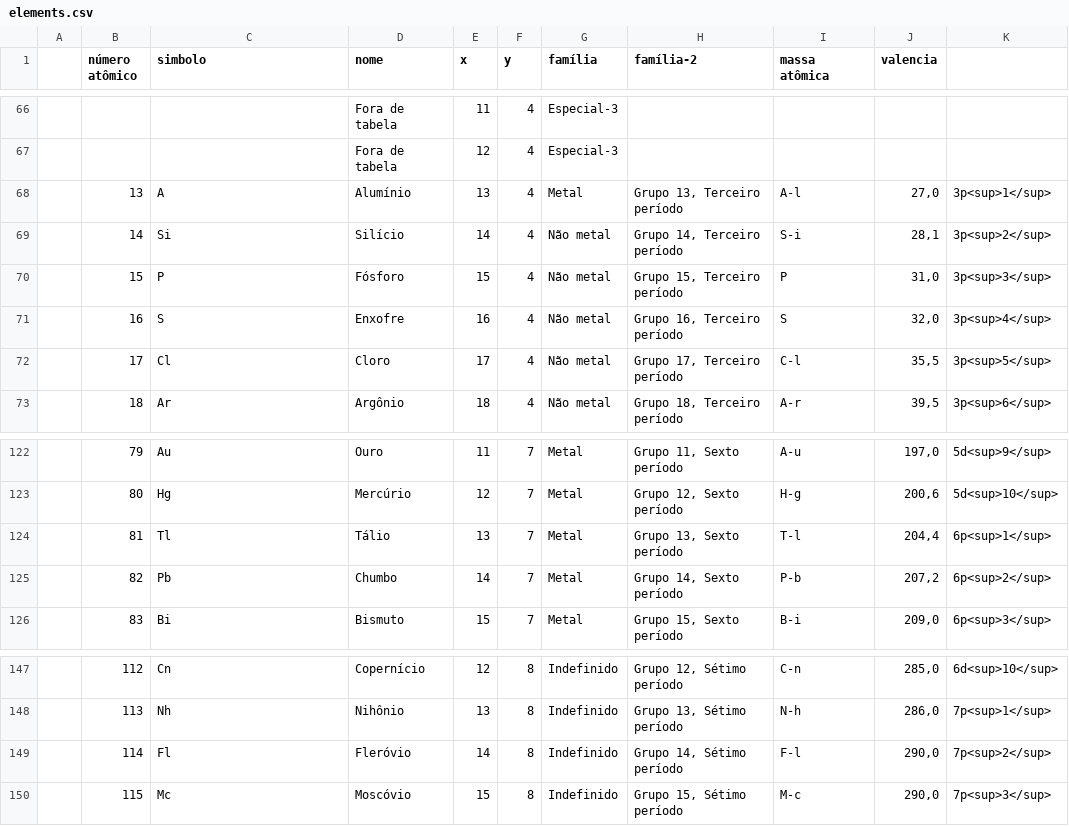
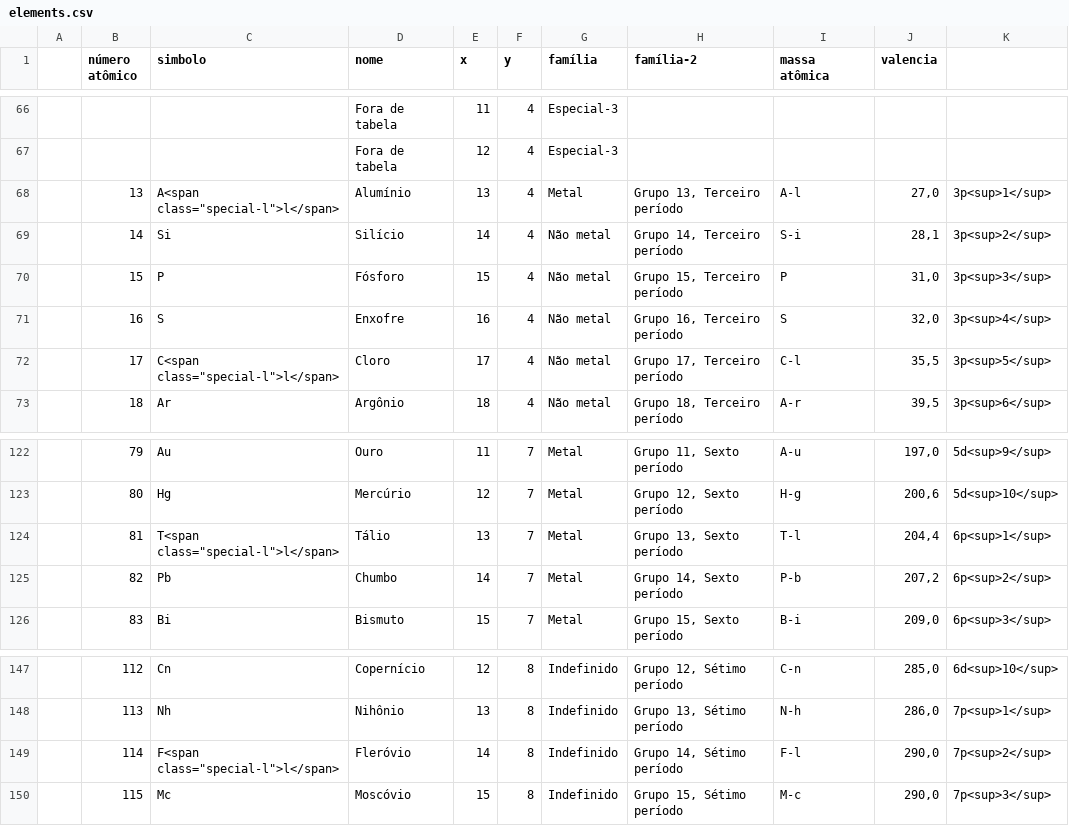
Before and after one commit to gilsonmello/caeci, a CSV file: data/elements.csv, drawn as a sheet; only a part is shown, gaps mark what is left out.

Commit message:
teste

```diff
--- a/data/elements.csv
+++ b/data/elements.csv
@@ -67,3 +67,3 @@
 ;	 ;	  ;	Fora de tabela ;12 ;4	;Especial-3	;									;	  ;	;;
-;13 ;A ;Alumínio       ;13 ;4	;Metal			;Grupo 13, Terceiro período	;A-l ;27,0;3p<sup>1</sup>;
+;13 ;A<span class="special-l">l</span> ;Alumínio       ;13 ;4	;Metal			;Grupo 13, Terceiro período	;A-l ;27,0;3p<sup>1</sup>;
 ;14 ;Si ;Silício        ;14 ;4	;Não metal		;Grupo 14, Terceiro período	;S-i ;28,1;3p<sup>2</sup>;
@@ -71,3 +71,3 @@
 ;16 ;S  ;Enxofre        ;16 ;4	;Não metal		;Grupo 16, Terceiro período	;S   ;32,0;3p<sup>4</sup>;
-;17 ;Cl ;Cloro          ;17 ;4	;Não metal		;Grupo 17, Terceiro período	;C-l ;35,5;3p<sup>5</sup>;
+;17 ;C<span class="special-l">l</span> ;Cloro          ;17 ;4	;Não metal		;Grupo 17, Terceiro período	;C-l ;35,5;3p<sup>5</sup>;
 ;18 ;Ar ;Argônio        ;18 ;4	;Não metal		;Grupo 18, Terceiro período	;A-r ;39,5;3p<sup>6</sup>;
@@ -123,3 +123,3 @@
 ;80 ;Hg ;Mercúrio       ;12 ;7	;Metal			;Grupo 12, Sexto período		;H-g ;200,6;5d<sup>10</sup>;
-;81 ;Tl ;Tálio          ;13 ;7	;Metal			;Grupo 13, Sexto período		;T-l ;204,4;6p<sup>1</sup>;
+;81 ;T<span class="special-l">l</span> ;Tálio          ;13 ;7	;Metal			;Grupo 13, Sexto período		;T-l ;204,4;6p<sup>1</sup>;
 ;82 ;Pb ;Chumbo         ;14 ;7	;Metal			;Grupo 14, Sexto período		;P-b ;207,2;6p<sup>2</sup>;
@@ -148,3 +148,3 @@
 ;113 ;Nh ;Nihônio       ;13 ;8 ;Indefinido	;Grupo 13, Sétimo período		;N-h ;286,0;7p<sup>1</sup>;
-;114 ;Fl ;Fleróvio      ;14 ;8 ;Indefinido	;Grupo 14, Sétimo período		;F-l ;290,0;7p<sup>2</sup>;
+;114 ;F<span class="special-l">l</span> ;Fleróvio      ;14 ;8 ;Indefinido	;Grupo 14, Sétimo período		;F-l ;290,0;7p<sup>2</sup>;
 ;115 ;Mc ;Moscóvio      ;15 ;8 ;Indefinido	;Grupo 15, Sétimo período		;M-c ;290,0;7p<sup>3</sup>;
```
